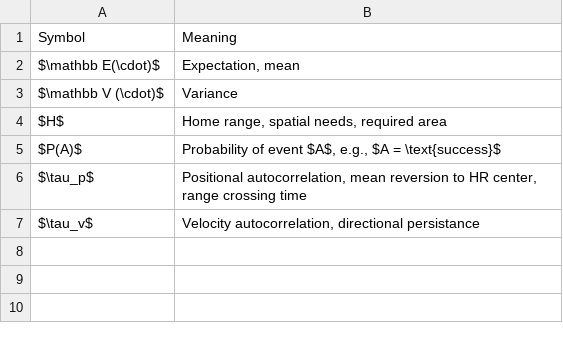
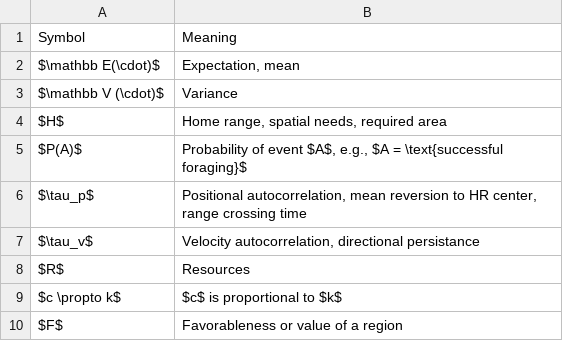
Before and after one commit to StefanoMezzini/hr-environ-stoch-phd, a CSV file: writing/thesis/symbols.csv, drawn as a sheet.

```diff
--- a/writing/thesis/symbols.csv
+++ b/writing/thesis/symbols.csv
@@ -4,4 +4,7 @@ $\mathbb V (\cdot)$,Variance
 $H$,"Home range, spatial needs, required area"
-$P(A)$,"Probability of event $A$, e.g., $A = \text{success}$"
+$P(A)$,"Probability of event $A$, e.g., $A = \text{successful foraging}$"
 $\tau_p$,"Positional autocorrelation, mean reversion to HR center, range crossing time"
 $\tau_v$,"Velocity autocorrelation, directional persistance"
+$R$,Resources
+$c \propto k$,$c$ is proportional to $k$
+$F$,Favorableness or value of a region
```
Also changed, not shown: writing/thesis/timeline.csv, 9 other files.
